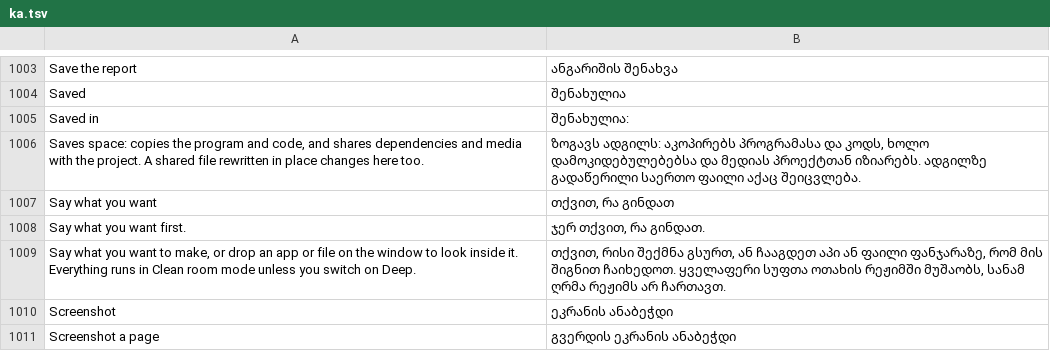
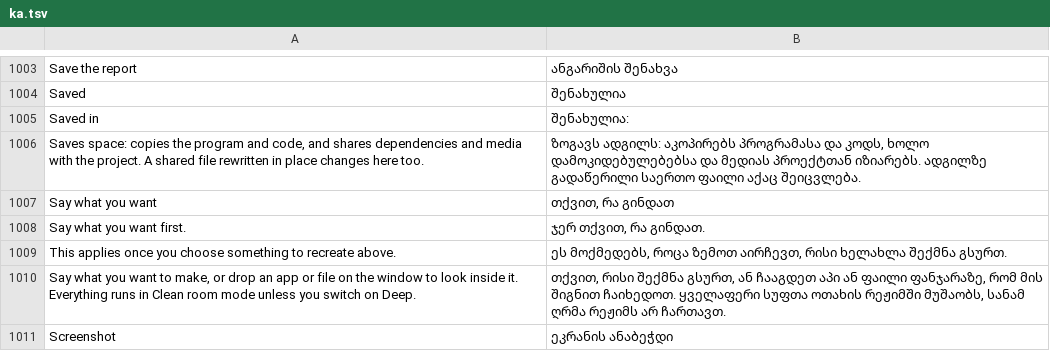
Before and after one commit to 0x-fork/craft-anything, a TSV file: crates/ui-egui/src/i18n/ka.tsv, drawn as a sheet; only a part is shown, gaps mark what is left out; the shorter side is filled out with more unchanged rows.

```diff
--- a/crates/ui-egui/src/i18n/ka.tsv
+++ b/crates/ui-egui/src/i18n/ka.tsv
@@ -1008,2 +1008,3 @@ Say what you want	თქვით, რა გინდათ
 Say what you want first.	ჯერ თქვით, რა გინდათ.
+This applies once you choose something to recreate above.	ეს მოქმედებს, როცა ზემოთ აირჩევთ, რისი ხელახლა შექმნა გსურთ.
 Say what you want to make, or drop an app or file on the window to look inside it. Everything runs in Clean room mode unless you switch on Deep.	თქვით, რისი შექმნა გსურთ, ან ჩააგდეთ აპი ან ფაილი ფანჯარაზე, რომ მის შიგნით ჩაიხედოთ. ყველაფერი სუფთა ოთახის რეჟიმში მუშაობს, სანამ ღრმა რეჟიმს არ ჩართავთ.
```
Also changed, not shown: crates/ui-egui/src/i18n/ru.tsv, crates/ui-egui/src/i18n/th.tsv, 18 other files.
